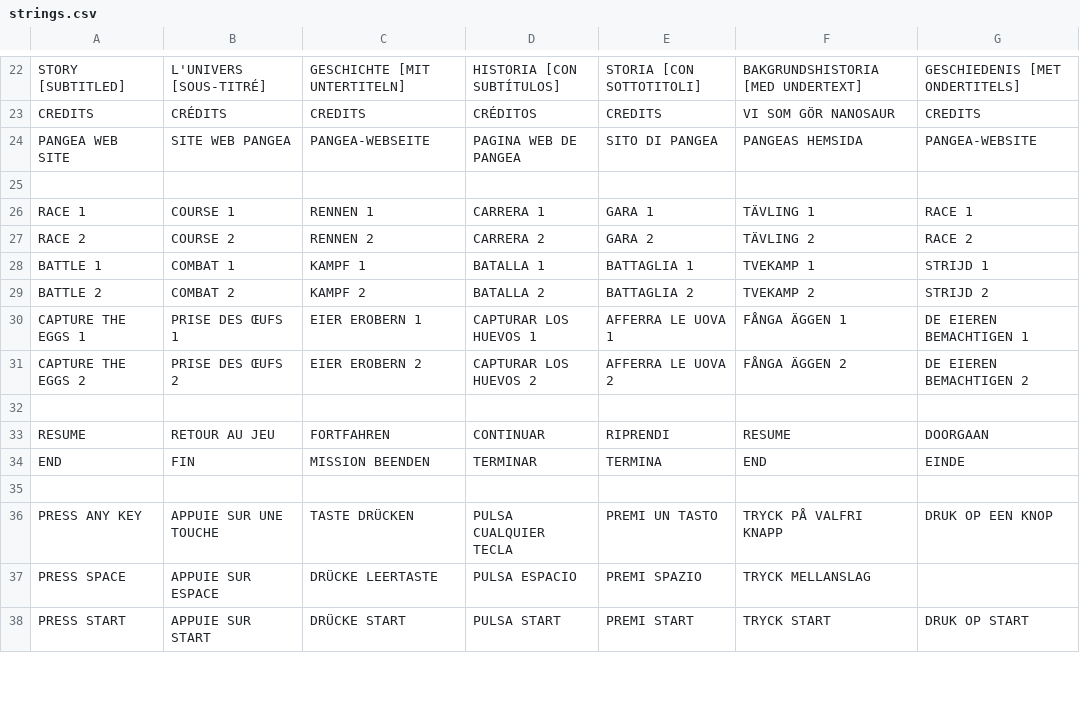
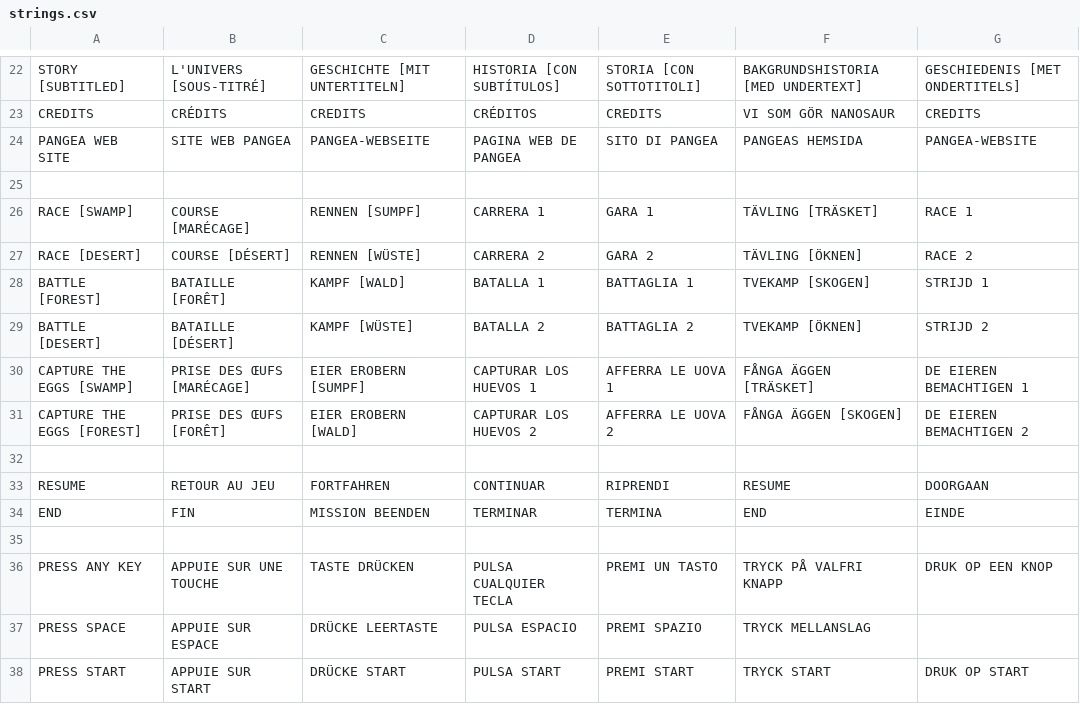
Before and after one commit to jorio/Nanosaur2, a CSV file: Data/System/strings.csv, drawn as a sheet; only a part is shown, gaps mark what is left out.

Commit message:
Show locations (forest/desert/swamp) in multiplayer level names

```diff
--- a/Data/System/strings.csv
+++ b/Data/System/strings.csv
@@ -25,8 +25,8 @@ PANGEA WEB SITE,SITE WEB PANGEA,PANGEA-WEBSEITE,PAGINA WEB DE PANGEA,SITO DI PAN
 ,,,,,,
-RACE 1,COURSE 1,RENNEN 1,CARRERA 1,GARA 1,TÄVLING 1,RACE 1
-RACE 2,COURSE 2,RENNEN 2,CARRERA 2,GARA 2,TÄVLING 2,RACE 2
-BATTLE 1,COMBAT 1,KAMPF 1,BATALLA 1,BATTAGLIA 1,TVEKAMP 1,STRIJD 1
-BATTLE 2,COMBAT 2,KAMPF 2,BATALLA 2,BATTAGLIA 2,TVEKAMP 2,STRIJD 2
-CAPTURE THE EGGS 1,PRISE DES ŒUFS 1,EIER EROBERN 1,CAPTURAR LOS HUEVOS 1,AFFERRA LE UOVA 1,FÅNGA ÄGGEN 1,DE EIEREN BEMACHTIGEN 1
-CAPTURE THE EGGS 2,PRISE DES ŒUFS 2,EIER EROBERN 2,CAPTURAR LOS HUEVOS 2,AFFERRA LE UOVA 2,FÅNGA ÄGGEN 2,DE EIEREN BEMACHTIGEN 2
+RACE [SWAMP],COURSE [MARÉCAGE],RENNEN [SUMPF],CARRERA 1,GARA 1,TÄVLING [TRÄSKET],RACE 1
+RACE [DESERT],COURSE [DÉSERT],RENNEN [WÜSTE],CARRERA 2,GARA 2,TÄVLING [ÖKNEN],RACE 2
+BATTLE [FOREST],BATAILLE [FORÊT],KAMPF [WALD],BATALLA 1,BATTAGLIA 1,TVEKAMP [SKOGEN],STRIJD 1
+BATTLE [DESERT],BATAILLE [DÉSERT],KAMPF [WÜSTE],BATALLA 2,BATTAGLIA 2,TVEKAMP [ÖKNEN],STRIJD 2
+CAPTURE THE EGGS [SWAMP],PRISE DES ŒUFS [MARÉCAGE],EIER EROBERN [SUMPF],CAPTURAR LOS HUEVOS 1,AFFERRA LE UOVA 1,FÅNGA ÄGGEN [TRÄSKET],DE EIEREN BEMACHTIGEN 1
+CAPTURE THE EGGS [FOREST],PRISE DES ŒUFS [FORÊT],EIER EROBERN [WALD],CAPTURAR LOS HUEVOS 2,AFFERRA LE UOVA 2,FÅNGA ÄGGEN [SKOGEN],DE EIEREN BEMACHTIGEN 2
 ,,,,,,
```
Also changed, not shown: 1 other file.
